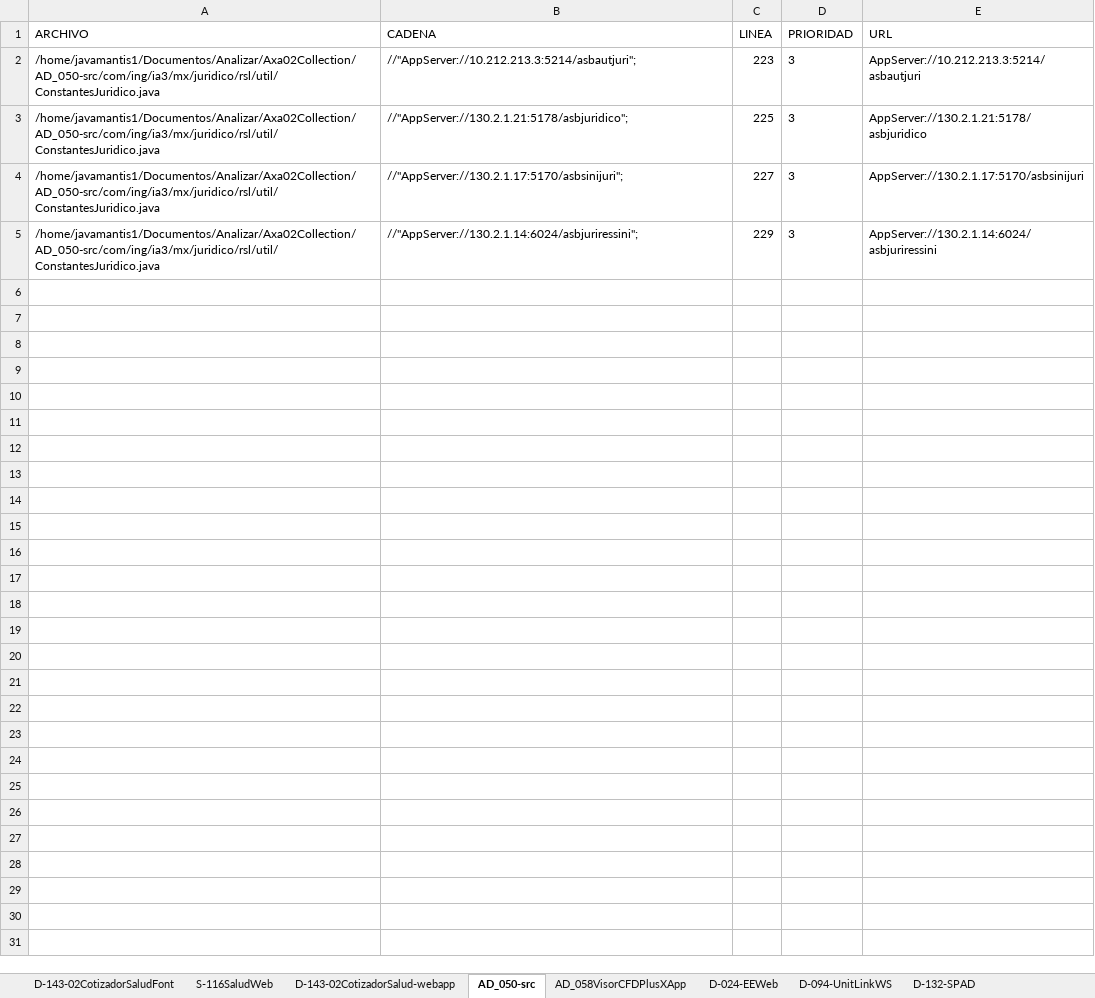
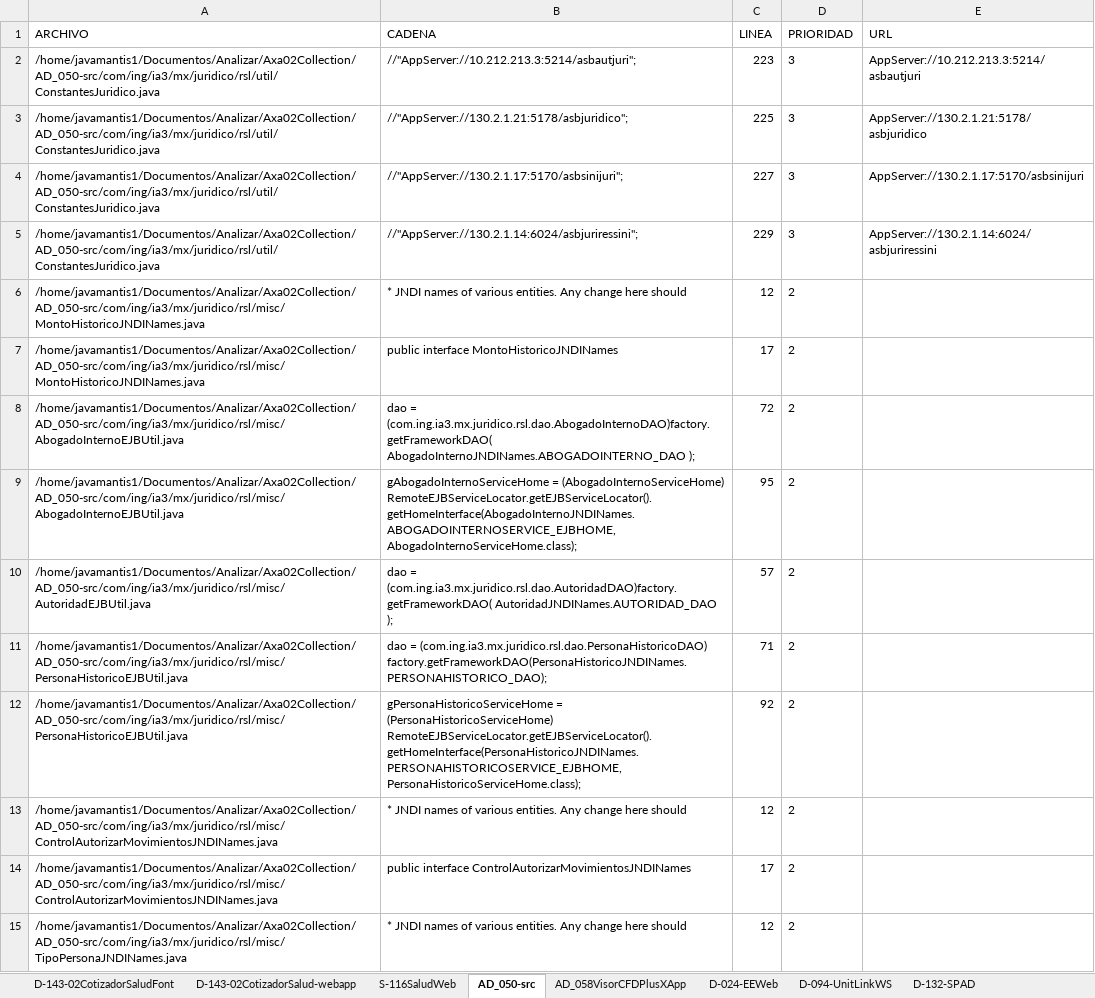
Before and after one commit to KimsaBlood/Javamantis, an Excel workbook: hello26.xlsx, sheet AD_050-src, drawn as a sheet; only a part is shown; values as stored, in another font and other column widths than the file's, no borders; the diff covers the shown part only; the diff names each change by its address in the sheet, - before the commit and + after, or states it on an @@ line.

```diff
--- a/hello26.xlsx (sheet AD_050-src)
+++ b/hello26.xlsx (sheet AD_050-src)
@@ sheet tab order changed: D-143-02CotizadorSaludFont | D-143-02CotizadorSalud-webapp | S-116SaludWeb | AD_050-src | AD_058VisorCFDPlusXApp | D-024-EEWeb | D-094-UnitLinkWS | D-132-SPAD @@
+row 6: /home/javamantis1/Documentos/Analizar/Axa02Collection/AD_050-src/com/ing/ia3/mx/juridico/rsl/misc/MontoHistoricoJNDINames.java | * JNDI names of various entities. Any change here should | 12 | 2
+row 7: /home/javamantis1/Documentos/Analizar/Axa02Collection/AD_050-src/com/ing/ia3/mx/juridico/rsl/misc/MontoHistoricoJNDINames.java | public interface MontoHistoricoJNDINames | 17 | 2
+row 8: /home/javamantis1/Documentos/Analizar/Axa02Collection/AD_050-src/com/ing/ia3/mx/juridico/rsl/misc/AbogadoInternoEJBUtil.java | dao = (com.ing.ia3.mx.juridico.rsl.dao.AbogadoInternoDAO)factory.getFrameworkDAO( AbogadoInternoJNDINames.ABOGADOINTERNO_DAO ); | 72 | 2
+row 9: /home/javamantis1/Documentos/Analizar/Axa02Collection/AD_050-src/com/ing/ia3/mx/juridico/rsl/misc/AbogadoInternoEJBUtil.java | gAbogadoInternoServiceHome = (AbogadoInternoServiceHome) RemoteEJBServiceLocator.getEJBServiceLocator().getHomeInterface(AbogadoInternoJNDINames.ABOGADOINTERNOSERVICE_EJBHOME, AbogadoInternoServiceHome.class); | 95 | 2
+row 10: /home/javamantis1/Documentos/Analizar/Axa02Collection/AD_050-src/com/ing/ia3/mx/juridico/rsl/misc/AutoridadEJBUtil.java | dao = (com.ing.ia3.mx.juridico.rsl.dao.AutoridadDAO)factory.getFrameworkDAO( AutoridadJNDINames.AUTORIDAD_DAO ); | 57 | 2
+row 11: /home/javamantis1/Documentos/Analizar/Axa02Collection/AD_050-src/com/ing/ia3/mx/juridico/rsl/misc/PersonaHistoricoEJBUtil.java | dao = (com.ing.ia3.mx.juridico.rsl.dao.PersonaHistoricoDAO) factory.getFrameworkDAO(PersonaHistoricoJNDINames.PERSONAHISTORICO_DAO); | 71 | 2
+row 12: /home/javamantis1/Documentos/Analizar/Axa02Collection/AD_050-src/com/ing/ia3/mx/juridico/rsl/misc/PersonaHistoricoEJBUtil.java | gPersonaHistoricoServiceHome = (PersonaHistoricoServiceHome) RemoteEJBServiceLocator.getEJBServiceLocator().getHomeInterface(PersonaHistoricoJNDINames.PERSONAHISTORICOSERVICE_EJBHOME, PersonaHistoricoServiceHome.class); | 92 | 2
+row 13: /home/javamantis1/Documentos/Analizar/Axa02Collection/AD_050-src/com/ing/ia3/mx/juridico/rsl/misc/ControlAutorizarMovimientosJNDINames.java | * JNDI names of various entities. Any change here should | 12 | 2
+row 14: /home/javamantis1/Documentos/Analizar/Axa02Collection/AD_050-src/com/ing/ia3/mx/juridico/rsl/misc/ControlAutorizarMovimientosJNDINames.java | public interface ControlAutorizarMovimientosJNDINames | 17 | 2
+row 15: /home/javamantis1/Documentos/Analizar/Axa02Collection/AD_050-src/com/ing/ia3/mx/juridico/rsl/misc/TipoPersonaJNDINames.java | * JNDI names of various entities. Any change here should | 12 | 2
```
Also changed, not shown: 124 added rows elsewhere in this sheet, sheet S_100_B-CotizadorPBE, sheet FV_004_CING-ModuloAdmonContacti, sheet FV_009_2-ReportesCobranza, sheet FV_006-bonos, sheet S-116SaludWeb, sheet S_039_WSA-EmisionPolizasWS, 17 more sheets, 54 other files.
